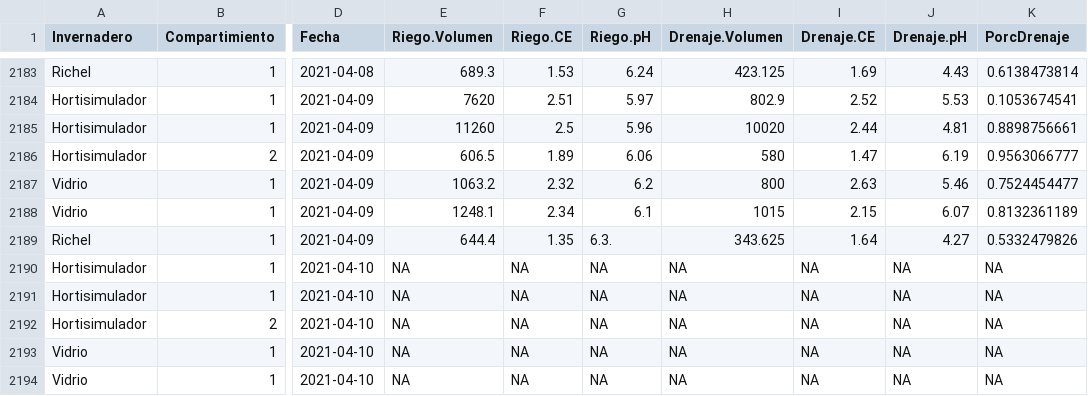
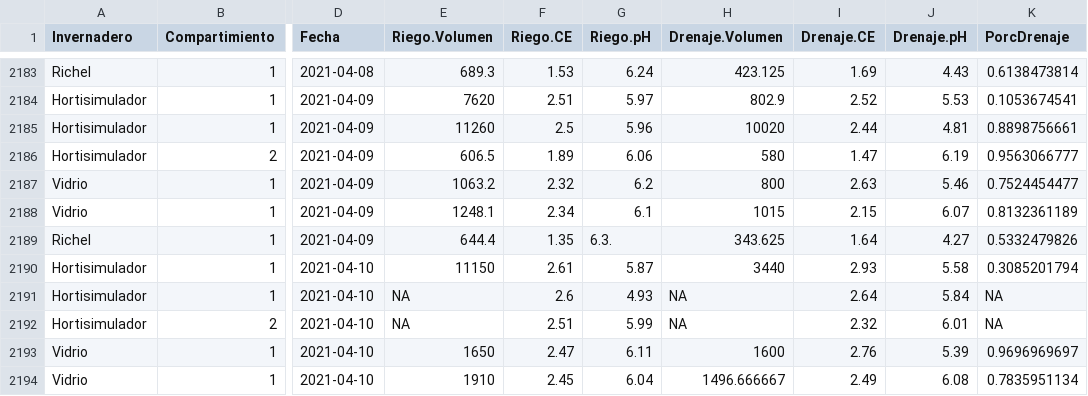
Before and after one commit to crbojaca/CBios, a CSV file: CBiosControlHidroponia.csv, drawn as a sheet; only a part is shown, gaps mark what is left out; the diff covers the shown part only; the diff names each change by its address in the sheet, - before the commit and + after, or states it on an @@ line.

```diff
--- a/CBiosControlHidroponia.csv
+++ b/CBiosControlHidroponia.csv
-E2190 (Riego.Volumen): NA
+E2190 (Riego.Volumen): 11150
-F2190 (Riego.CE): NA
+F2190 (Riego.CE): 2.61
-G2190 (Riego.pH): NA
+G2190 (Riego.pH): 5.87
-H2190 (Drenaje.Volumen): NA
+H2190 (Drenaje.Volumen): 3440
-I2190 (Drenaje.CE): NA
+I2190 (Drenaje.CE): 2.93
-J2190 (Drenaje.pH): NA
+J2190 (Drenaje.pH): 5.58
-K2190 (PorcDrenaje): NA
+K2190 (PorcDrenaje): 0.3085201794
-F2191 (Riego.CE): NA
+F2191 (Riego.CE): 2.6
-G2191 (Riego.pH): NA
+G2191 (Riego.pH): 4.93
-I2191 (Drenaje.CE): NA
+I2191 (Drenaje.CE): 2.64
-J2191 (Drenaje.pH): NA
+J2191 (Drenaje.pH): 5.84
-F2192 (Riego.CE): NA
+F2192 (Riego.CE): 2.51
-G2192 (Riego.pH): NA
+G2192 (Riego.pH): 5.99
-I2192 (Drenaje.CE): NA
+I2192 (Drenaje.CE): 2.32
-J2192 (Drenaje.pH): NA
+J2192 (Drenaje.pH): 6.01
-E2193 (Riego.Volumen): NA
+E2193 (Riego.Volumen): 1650
-F2193 (Riego.CE): NA
+F2193 (Riego.CE): 2.47
-G2193 (Riego.pH): NA
+G2193 (Riego.pH): 6.11
-H2193 (Drenaje.Volumen): NA
+H2193 (Drenaje.Volumen): 1600
-I2193 (Drenaje.CE): NA
+I2193 (Drenaje.CE): 2.76
-J2193 (Drenaje.pH): NA
+J2193 (Drenaje.pH): 5.39
-K2193 (PorcDrenaje): NA
+K2193 (PorcDrenaje): 0.9696969697
-E2194 (Riego.Volumen): NA
+E2194 (Riego.Volumen): 1910
-F2194 (Riego.CE): NA
+F2194 (Riego.CE): 2.45
-G2194 (Riego.pH): NA
+G2194 (Riego.pH): 6.04
-H2194 (Drenaje.Volumen): NA
+H2194 (Drenaje.Volumen): 1496.666667
-I2194 (Drenaje.CE): NA
+I2194 (Drenaje.CE): 2.49
-J2194 (Drenaje.pH): NA
+J2194 (Drenaje.pH): 6.08
-K2194 (PorcDrenaje): NA
+K2194 (PorcDrenaje): 0.7835951134
```
Also changed, not shown: 6 added rows, 6 removed rows and 10 edited cells elsewhere in this file, Ocati1ConsumoGas.csv, Ocati1SensoresAranet.csv.
